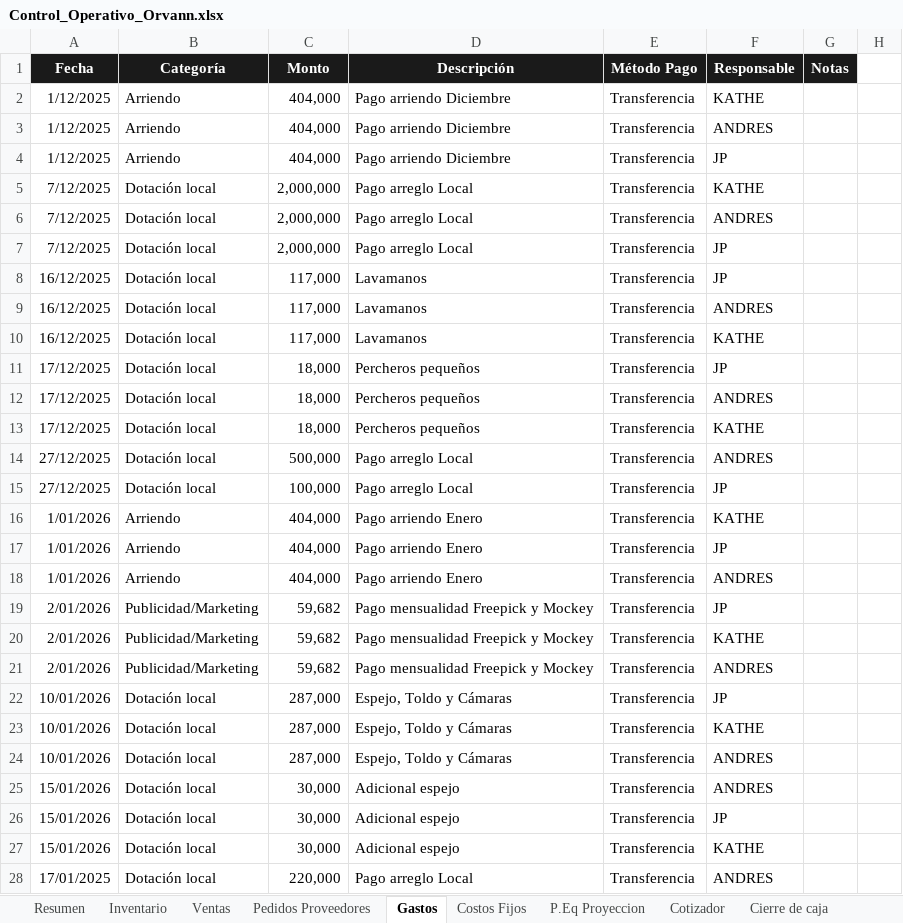
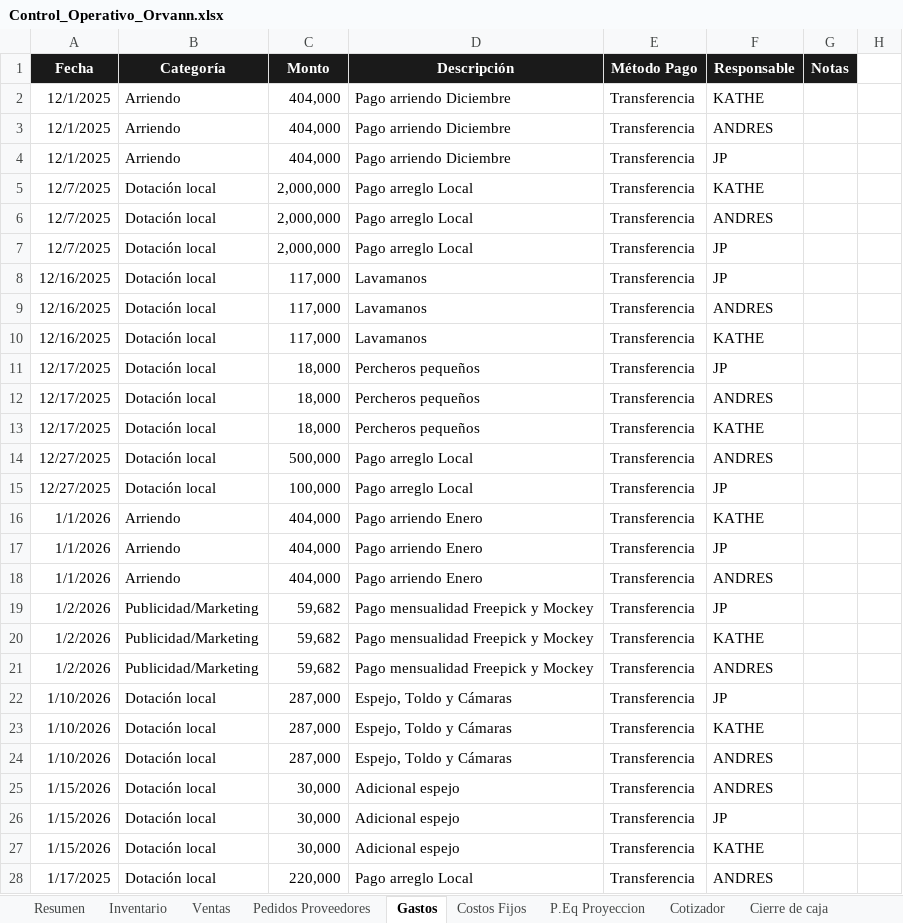
Before and after one commit to jupramirezes/orvann-gestion, an Excel workbook: docs/referencia/Control_Operativo_Orvann.xlsx, sheet Gastos, drawn as a sheet; only a part is shown; values as stored, in another font and other column widths than the file's, no borders; charts and pictures not drawn; the diff covers the shown part only; the diff names each change by its address in the sheet, - before the commit and + after, or states it on an @@ line.

```diff
--- a/docs/referencia/Control_Operativo_Orvann.xlsx (sheet Gastos)
+++ b/docs/referencia/Control_Operativo_Orvann.xlsx (sheet Gastos)
-A2:A4 (Fecha): 1/12/2025
+A2:A4 (Fecha): 12/1/2025
-A5:A7 (Fecha): 7/12/2025
+A5:A7 (Fecha): 12/7/2025
-A8:A10 (Fecha): 16/12/2025
+A8:A10 (Fecha): 12/16/2025
-A11:A13 (Fecha): 17/12/2025
+A11:A13 (Fecha): 12/17/2025
-A14:A15 (Fecha): 27/12/2025
+A14:A15 (Fecha): 12/27/2025
-A16:A18 (Fecha): 1/01/2026
+A16:A18 (Fecha): 1/1/2026
-A19:A21 (Fecha): 2/01/2026
+A19:A21 (Fecha): 1/2/2026
-A22:A24 (Fecha): 10/01/2026
+A22:A24 (Fecha): 1/10/2026
-A25:A27 (Fecha): 15/01/2026
+A25:A27 (Fecha): 1/15/2026
-A28 (Fecha): 17/01/2025
+A28 (Fecha): 1/17/2025
```
Also changed, not shown: 146 edited cells elsewhere in this sheet, sheet Resumen, hidden cells, charts or pictures, 6 other files.
